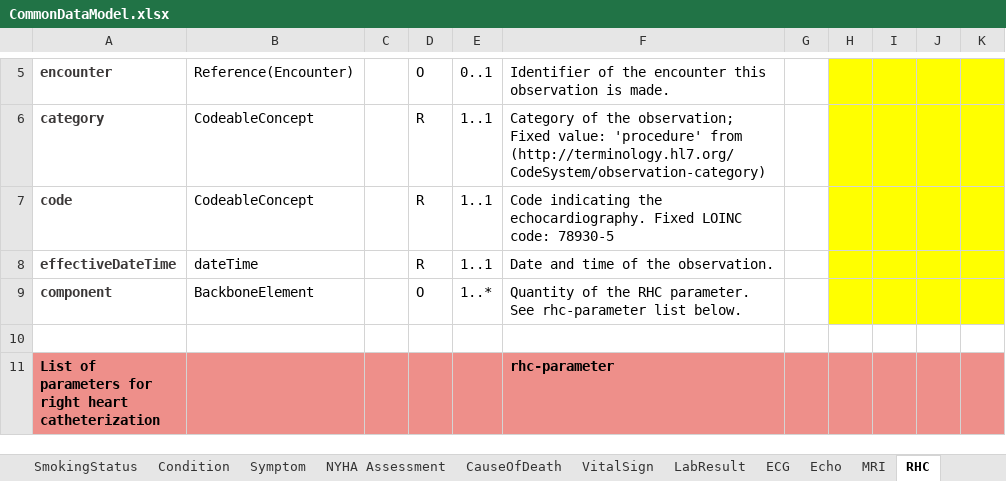
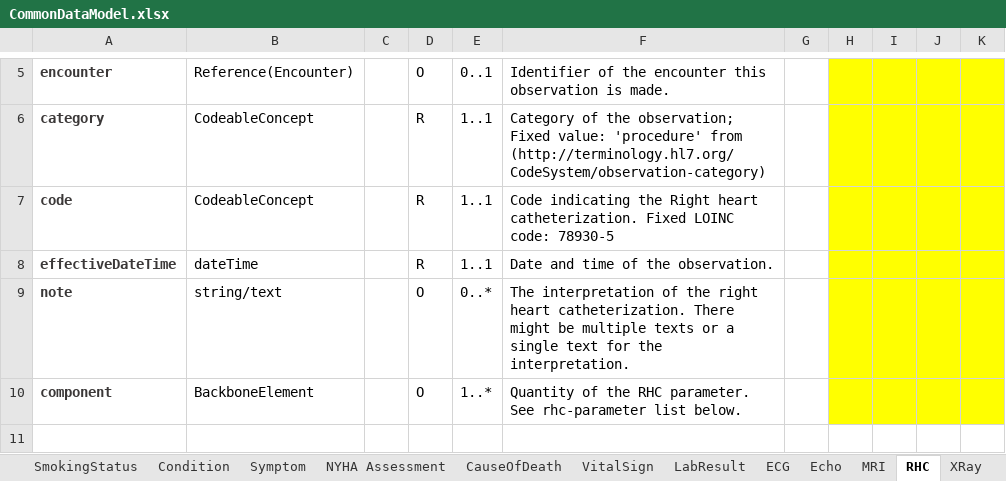
Before and after one commit to DataTools4Heart/common-data-model, an Excel workbook: CommonDataModel.xlsx, sheet RHC, drawn as a sheet; only a part is shown, gaps mark what is left out; the shorter side is filled out with more unchanged rows; values as stored, in another font and other column widths than the file's, no borders; the diff names each change by its address in the sheet, - before the commit and + after, or states it on an @@ line.

```diff
--- a/CommonDataModel.xlsx (sheet RHC)
+++ b/CommonDataModel.xlsx (sheet RHC)
+sheet tab: XRay
-F7: …indicating the echocardiography. Fixed LOINC…
+F7: …indicating the Right heart catheterization. Fixed LOINC…
+row 9: note | string/text |  | O | 0..* | The interpretation of the right heart catheterization. There might be multiple texts or a single text for the interpretation.
```
Also changed, not shown: sheet MRI, sheet ECG, sheet Echo, sheet Procedure, other sheet tabs, 2 other files.
